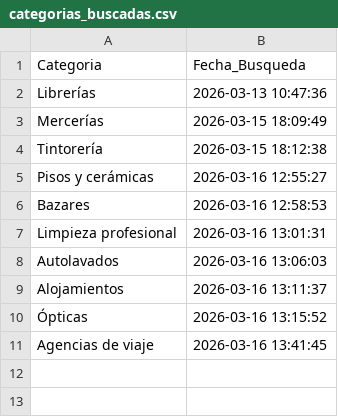
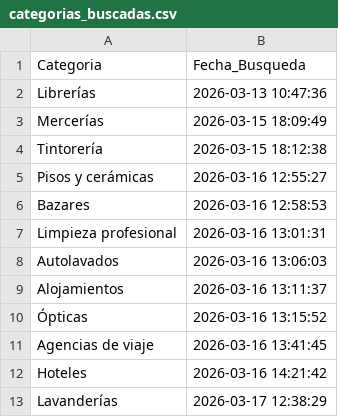
Before and after one commit to W1ll14m-pixel/Negocios-sin-web, a CSV file: categorias_buscadas.csv, drawn as a sheet; the diff names each change by its address in the sheet, - before the commit and + after, or states it on an @@ line.

Commit message:
chore: actualizar contactados [2026-03-17 12:54]

```diff
--- a/categorias_buscadas.csv
+++ b/categorias_buscadas.csv
+row 12: Hoteles | 2026-03-16 14:21:42
+row 13: Lavanderías | 2026-03-17 12:38:29
```
